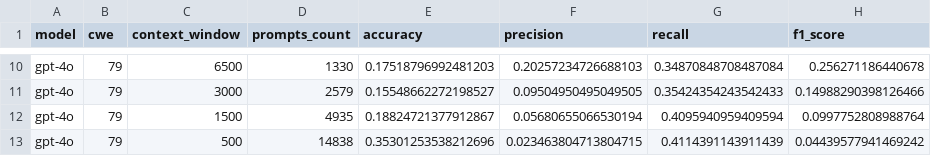
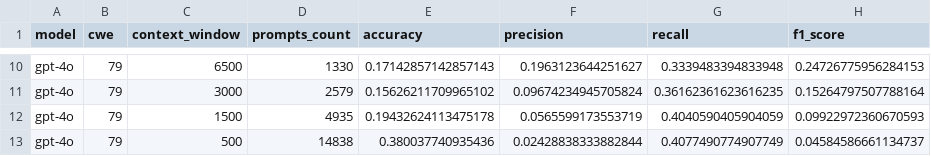
Before and after one commit to bauerDOTuzh/llm_bug_detection, a CSV file: 3_optimal_position/results/gpt-4o.csv, drawn as a sheet; only a part is shown, gaps mark what is left out; the diff covers the shown part only; the diff names each change by its address in the sheet, - before the commit and + after, or states it on an @@ line.

```diff
--- a/3_optimal_position/results/gpt-4o.csv
+++ b/3_optimal_position/results/gpt-4o.csv
-E10 (accuracy): 0.17518796992481203
+E10 (accuracy): 0.17142857142857143
-F10 (precision): 0.20257234726688103
+F10 (precision): 0.1963123644251627
-G10 (recall): 0.34870848708487084
+G10 (recall): 0.3339483394833948
-H10 (f1_score): 0.256271186440678
+H10 (f1_score): 0.24726775956284153
-E11 (accuracy): 0.15548662272198527
+E11 (accuracy): 0.15626211709965102
-F11 (precision): 0.09504950495049505
+F11 (precision): 0.09674234945705824
-G11 (recall): 0.35424354243542433
+G11 (recall): 0.36162361623616235
-H11 (f1_score): 0.14988290398126466
+H11 (f1_score): 0.15264797507788164
-E12 (accuracy): 0.18824721377912867
+E12 (accuracy): 0.19432624113475178
-F12 (precision): 0.05680655066530194
+F12 (precision): 0.0565599173553719
-G12 (recall): 0.4095940959409594
+G12 (recall): 0.4040590405904059
-H12 (f1_score): 0.0997752808988764
+H12 (f1_score): 0.09922972360670593
-E13 (accuracy): 0.35301253538212696
+E13 (accuracy): 0.380037740935436
-F13 (precision): 0.023463804713804715
+F13 (precision): 0.02428838333882844
-G13 (recall): 0.4114391143911439
+G13 (recall): 0.4077490774907749
-H13 (f1_score): 0.04439577941469242
+H13 (f1_score): 0.04584586661134737
```
Also changed, not shown: 30 edited cells elsewhere in this file, 3_optimal_position/results/gpt-3.5-turbo.csv, 3_optimal_position/results/gpt-4-turbo.csv, 1 other file.
